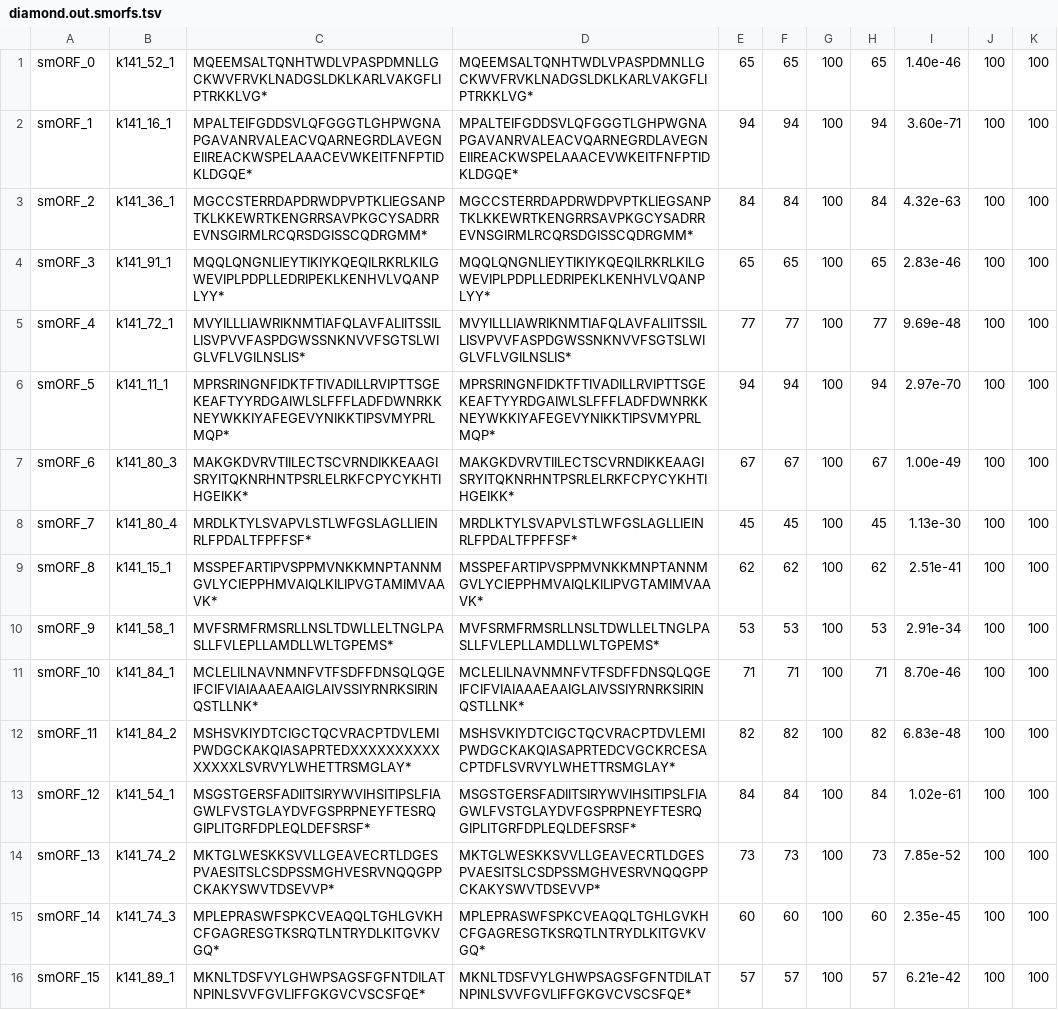
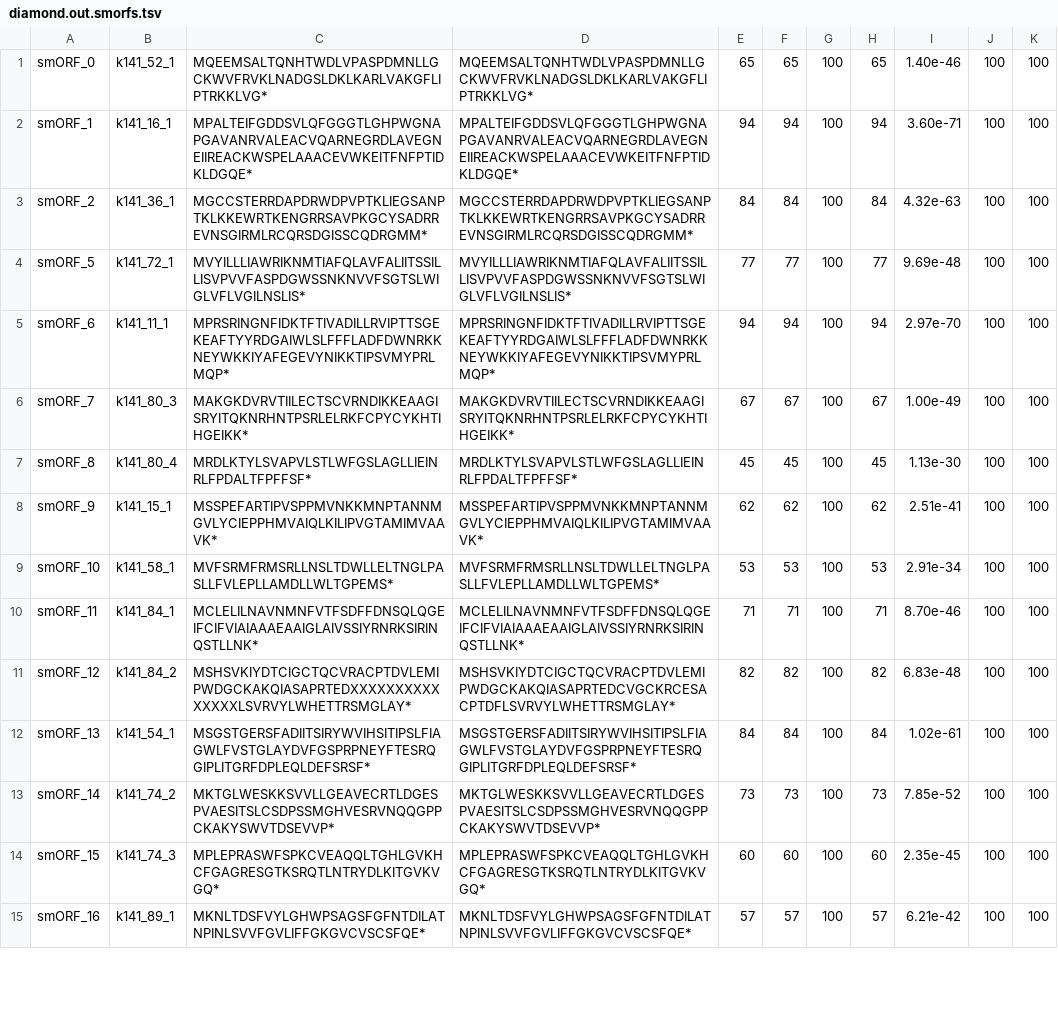
Before and after one commit to BigDataBiology/GMSC-mapper, a TSV file: examples/output_diamond/diamond.out.smorfs.tsv, drawn as a sheet; only a part is shown; removed rows and columns are numbered as before the commit, all else as after; the diff covers the shown part only; the diff names each change by its address in the sheet, - before the commit and + after, or states it on an @@ line.

```diff
--- a/examples/output_diamond/diamond.out.smorfs.tsv
+++ b/examples/output_diamond/diamond.out.smorfs.tsv
-row 4: smORF_3 | k141_91_1 | MQQLQNGNLIEYTIKIYKQEQILRKRLKILGWEVIPLPDPLLEDRIPEKLKENHVLVQANPLYY* | MQQLQNGNLIEYTIKIYKQEQILRKRLKILGWEVIPLPDPLLEDRIPEKLKENHVLVQANPLYY* | 65 | 65 | 100 | 65 | 2.83e-46 | 100 | 100
-A4: smORF_4
+A4: smORF_5
-A5: smORF_5
+A5: smORF_6
-A6: smORF_6
+A6: smORF_7
-A7: smORF_7
+A7: smORF_8
-A8: smORF_8
+A8: smORF_9
-A9: smORF_9
+A9: smORF_10
-A10: smORF_10
+A10: smORF_11
-A11: smORF_11
+A11: smORF_12
-A12: smORF_12
+A12: smORF_13
-A13: smORF_13
+A13: smORF_14
-A14: smORF_14
+A14: smORF_15
-A15: smORF_15
+A15: smORF_16
```
Also changed, not shown: 13 edited cells elsewhere in this file, examples/output_diamond/habitat.out.smorfs.tsv, examples/output_diamond/quality.out.smorfs.tsv, 17 other files.
